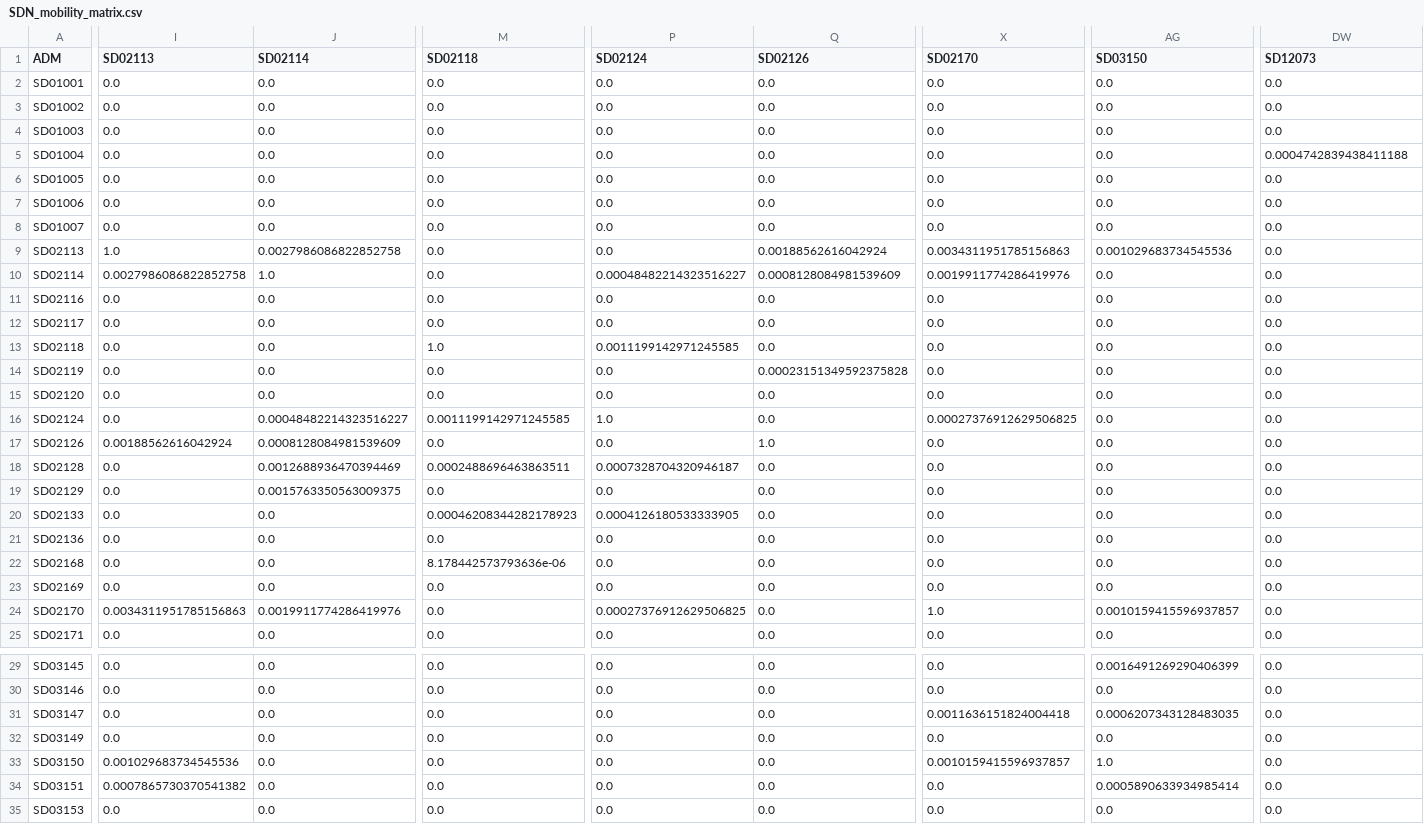
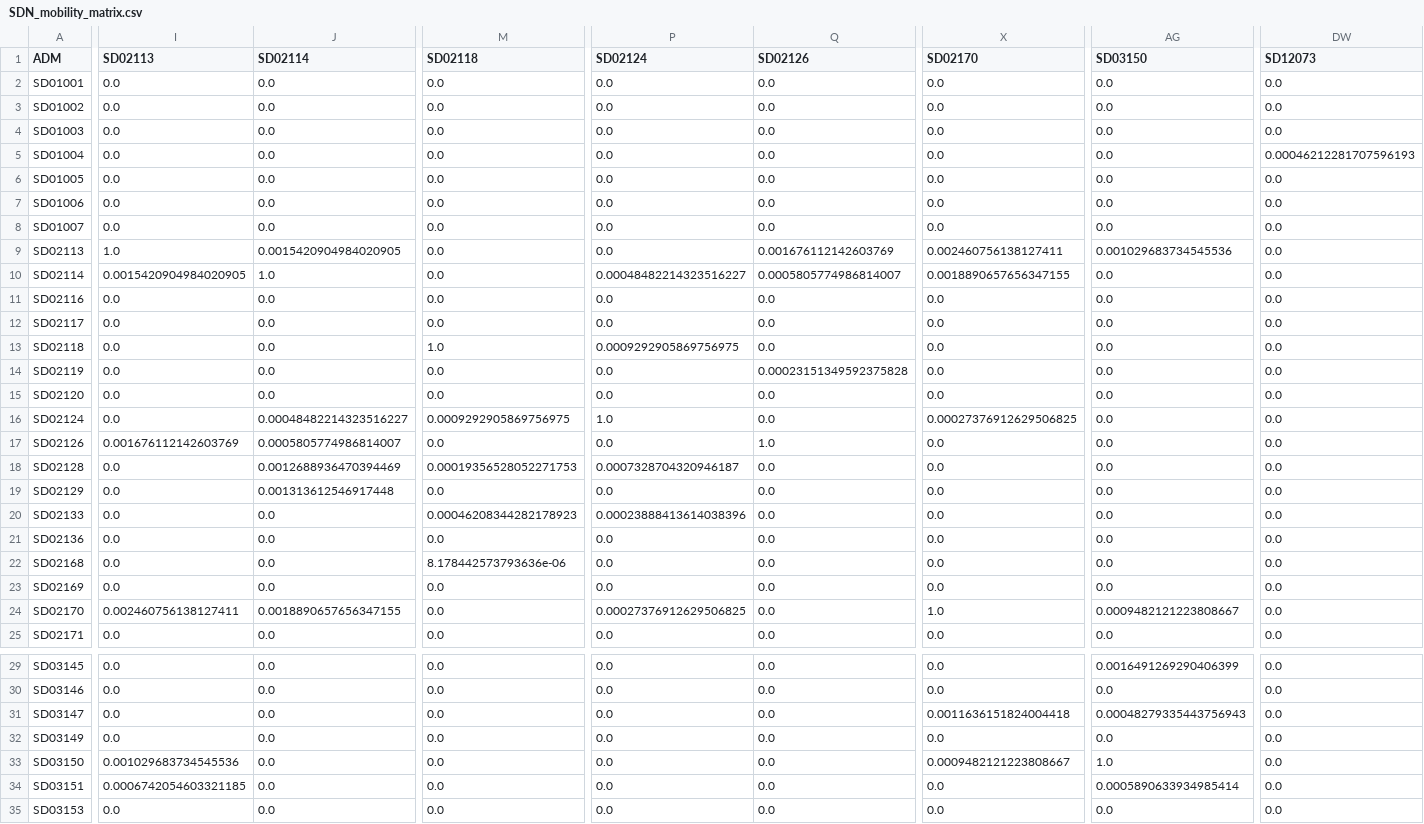
Before and after one commit to OCHA-DAP/pa-COVID-model-parameterization, a CSV file: Outputs/SDN/mobility/SDN_mobility_matrix.csv, drawn as a sheet; only a part is shown, gaps mark what is left out; the diff covers the shown part only; the diff names each change by its address in the sheet, - before the commit and + after, or states it on an @@ line.

```diff
--- a/Outputs/SDN/mobility/SDN_mobility_matrix.csv
+++ b/Outputs/SDN/mobility/SDN_mobility_matrix.csv
-DW5 (SD12073): 0.0004742839438411188
+DW5 (SD12073): 0.00046212281707596193
-J9 (SD02114): 0.0027986086822852758
+J9 (SD02114): 0.0015420904984020905
-Q9 (SD02126): 0.00188562616042924
+Q9 (SD02126): 0.001676112142603769
-X9 (SD02170): 0.0034311951785156863
+X9 (SD02170): 0.002460756138127411
-I10 (SD02113): 0.0027986086822852758
+I10 (SD02113): 0.0015420904984020905
-Q10 (SD02126): 0.0008128084981539609
+Q10 (SD02126): 0.0005805774986814007
-X10 (SD02170): 0.0019911774286419976
+X10 (SD02170): 0.0018890657656347155
-P13 (SD02124): 0.0011199142971245585
+P13 (SD02124): 0.0009292905869756975
-M16 (SD02118): 0.0011199142971245585
+M16 (SD02118): 0.0009292905869756975
-I17 (SD02113): 0.00188562616042924
+I17 (SD02113): 0.001676112142603769
-J17 (SD02114): 0.0008128084981539609
+J17 (SD02114): 0.0005805774986814007
-M18 (SD02118): 0.0002488696463863511
+M18 (SD02118): 0.00019356528052271753
-J19 (SD02114): 0.0015763350563009375
+J19 (SD02114): 0.001313612546917448
-P20 (SD02124): 0.0004126180533333905
+P20 (SD02124): 0.00023888413614038396
-I24 (SD02113): 0.0034311951785156863
+I24 (SD02113): 0.002460756138127411
-J24 (SD02114): 0.0019911774286419976
+J24 (SD02114): 0.0018890657656347155
-AG24 (SD03150): 0.0010159415596937857
+AG24 (SD03150): 0.0009482121223808667
-AG31 (SD03150): 0.0006207343128483035
+AG31 (SD03150): 0.00048279335443756943
-X33 (SD02170): 0.0010159415596937857
+X33 (SD02170): 0.0009482121223808667
-I34 (SD02113): 0.0007865730370541382
+I34 (SD02113): 0.0006742054603321185
```
Also changed, not shown: 32 edited cells elsewhere in this file, Outputs/AFG/mobility/AFG_mobility_matrix.csv, Outputs/COD/mobility/COD_mobility_matrix.csv, 12 other files.
